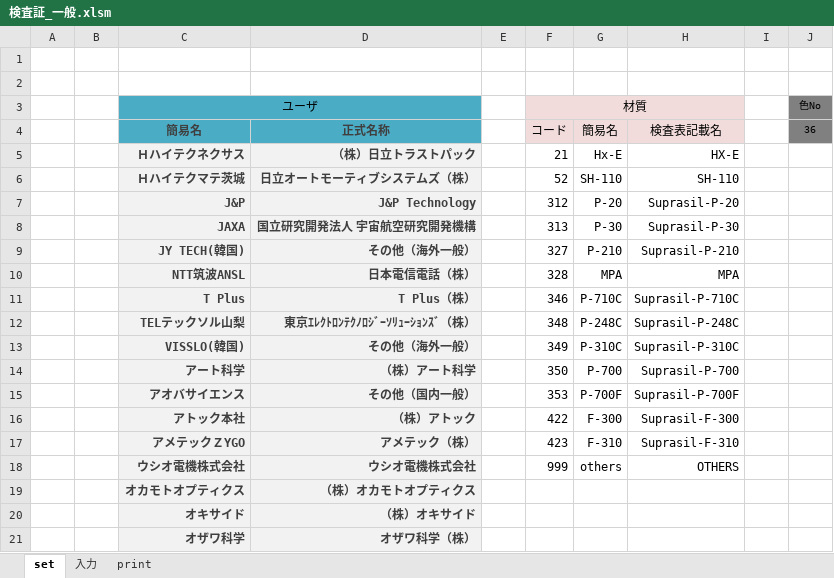
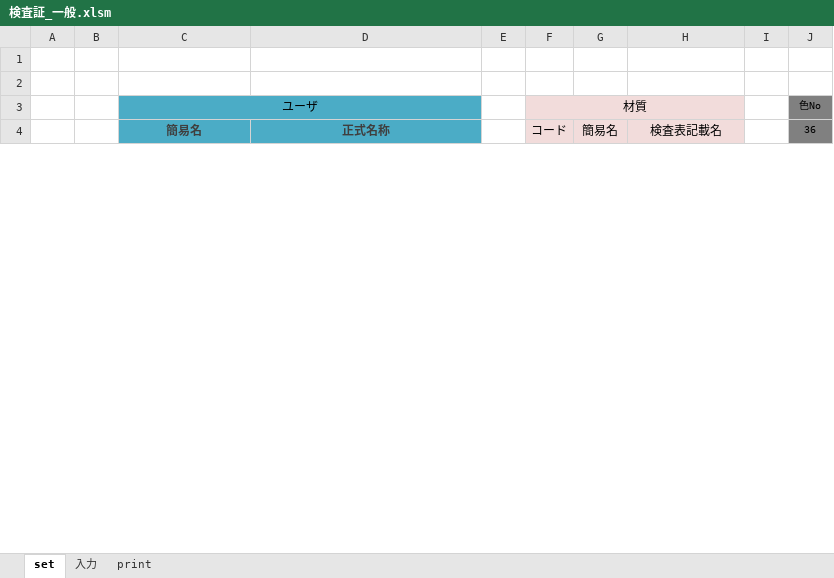
Before and after one commit to Rambo-333/excel-vba-automation-tools, an Excel workbook: 検査証_一般.xlsm, sheet set, drawn as a sheet; only a part is shown; values as stored, in another font and other column widths than the file's, no borders; 1 other sheet too large or unreadable and not compared; removed rows and columns are numbered as before the commit, all else as after; the diff covers the shown part only; the diff names each change by its address in the sheet, - before the commit and + after, or states it on an @@ line.

```diff
--- a/検査証_一般.xlsm (sheet set)
+++ b/検査証_一般.xlsm (sheet set)
-row 5:  |  | Ｈハイテクネクサス | （株）日立トラストパック |  | 21 | Hx-E | HX-E
-row 6:  |  | Ｈハイテクマテ茨城 | 日立オートモーティブシステムズ（株） |  | 52 | SH-110 | SH-110
-row 7:  |  | J&P | J&P Technology |  | 312 | P-20 | Suprasil-P-20
-row 8:  |  | JAXA | 国立研究開発法人 宇宙航空研究開発機構 |  | 313 | P-30 | Suprasil-P-30
-row 9:  |  | JY TECH(韓国) | その他（海外一般） |  | 327 | P-210 | Suprasil-P-210
-row 10:  |  | NTT筑波ANSL | 日本電信電話（株） |  | 328 | MPA | MPA
-row 11:  |  | T Plus | T Plus（株） |  | 346 | P-710C | Suprasil-P-710C
-row 12:  |  | TELテックソル山梨 | 東京ｴﾚｸﾄﾛﾝﾃｸﾉﾛｼﾞｰｿﾘｭｰｼｮﾝｽﾞ（株） |  | 348 | P-248C | Suprasil-P-248C
-row 13:  |  | VISSLO(韓国) | その他（海外一般） |  | 349 | P-310C | Suprasil-P-310C
-row 14:  |  | アート科学 | （株）アート科学 |  | 350 | P-700 | Suprasil-P-700
-row 15:  |  | アオバサイエンス | その他（国内一般） |  | 353 | P-700F | Suprasil-P-700F
-row 16:  |  | アトック本社 | （株）アトック |  | 422 | F-300 | Suprasil-F-300
-row 17:  |  | アメテックＺYGO | アメテック（株） |  | 423 | F-310 | Suprasil-F-310
-row 18:  |  | ウシオ電機株式会社 | ウシオ電機株式会社 |  | 999 | others | OTHERS
-row 19:  |  | オカモトオプティクス | （株）オカモトオプティクス
-row 20:  |  | オキサイド | （株）オキサイド
-row 21:  |  | オザワ科学 | オザワ科学（株）
```
Also changed, not shown: 5 added rows and 69 removed rows elsewhere in this sheet, sheet print, charts or pictures, 基幹システム連携.xlsm, 6 other files.
